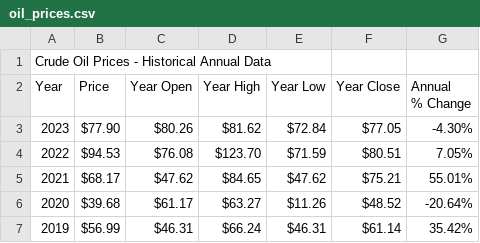
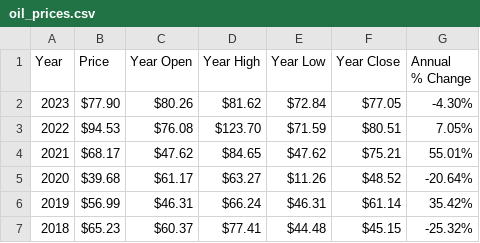
Before and after one commit to wan-elmus/quant-case, a CSV file: oil_prices.csv, drawn as a sheet; only a part is shown; the shorter side is filled out with more unchanged rows; the diff names each change by its address in the sheet, - before the commit and + after, or states it on an @@ line.

```diff
--- a/oil_prices.csv
+++ b/oil_prices.csv
-row 1: Crude Oil Prices - Historical Annual Data
```
Also changed, not shown: 3 other files.
